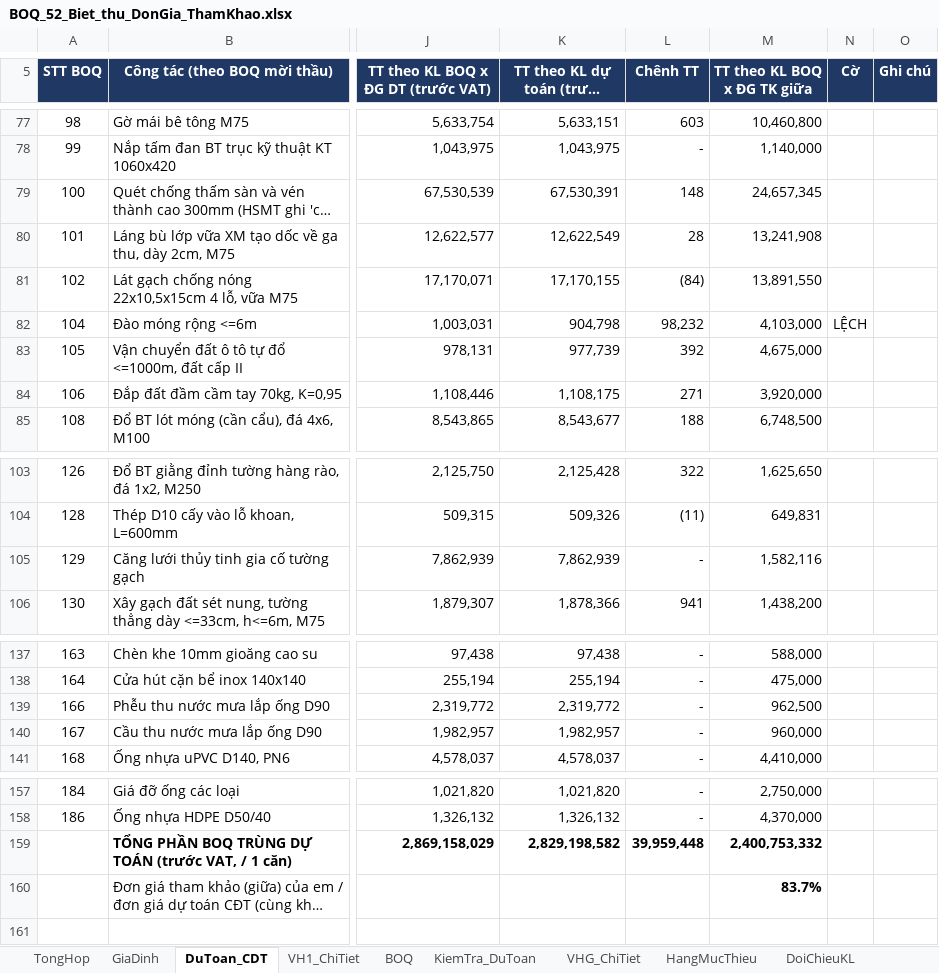
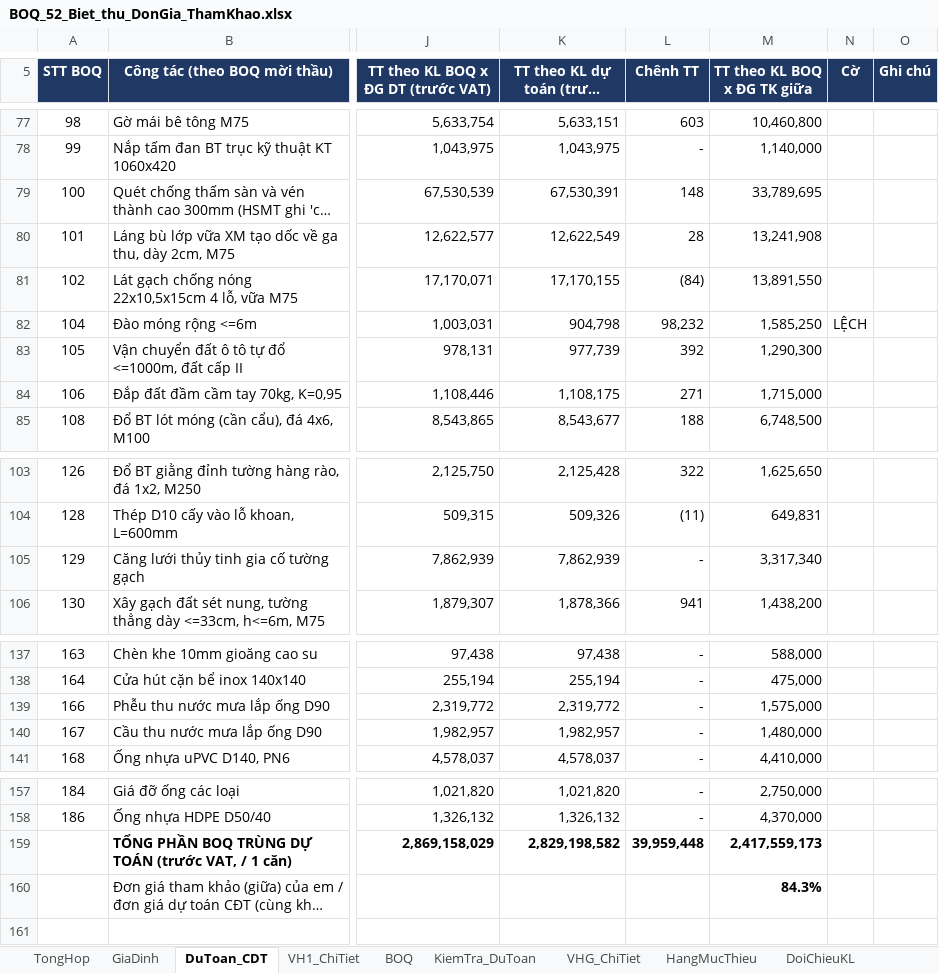
Before and after one commit to buichinh1-coder/gdp-dashboard, an Excel workbook: BOQ_52_Biet_thu_DonGia_ThamKhao.xlsx, sheet DuToan_CDT, drawn as a sheet; only a part is shown, gaps mark what is left out; long unchanged cells end in …; values as stored, in another font and other column widths than the file's, no borders; conditional formats not drawn; the diff covers the shown part only; the diff names each change by its address in the sheet, - before the commit and + after, or states it on an @@ line.

```diff
--- a/BOQ_52_Biet_thu_DonGia_ThamKhao.xlsx (sheet DuToan_CDT)
+++ b/BOQ_52_Biet_thu_DonGia_ThamKhao.xlsx (sheet DuToan_CDT)
-M79 (TT theo KL BOQ x ĐG TK giữa): 24,657,345
+M79 (TT theo KL BOQ x ĐG TK giữa): 33,789,695
-M82 (TT theo KL BOQ x ĐG TK giữa): 4,103,000
+M82 (TT theo KL BOQ x ĐG TK giữa): 1,585,250
-M83 (TT theo KL BOQ x ĐG TK giữa): 4,675,000
+M83 (TT theo KL BOQ x ĐG TK giữa): 1,290,300
-M84 (TT theo KL BOQ x ĐG TK giữa): 3,920,000
+M84 (TT theo KL BOQ x ĐG TK giữa): 1,715,000
-M105 (TT theo KL BOQ x ĐG TK giữa): 1,582,116
+M105 (TT theo KL BOQ x ĐG TK giữa): 3,317,340
-M139 (TT theo KL BOQ x ĐG TK giữa): 962,500
+M139 (TT theo KL BOQ x ĐG TK giữa): 1,575,000
-M140 (TT theo KL BOQ x ĐG TK giữa): 960,000
+M140 (TT theo KL BOQ x ĐG TK giữa): 1,480,000
-M159 (TT theo KL BOQ x ĐG TK giữa): 2,400,753,332
+M159 (TT theo KL BOQ x ĐG TK giữa): 2,417,559,173
-M160 (TT theo KL BOQ x ĐG TK giữa): 83.7%
+M160 (TT theo KL BOQ x ĐG TK giữa): 84.3%
```
Also changed, not shown: 14 edited cells elsewhere in this sheet, sheet BOQ, sheet TongHop, 1 other file.
